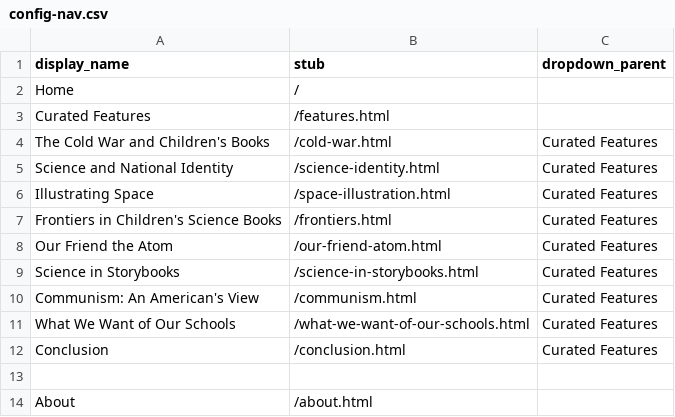
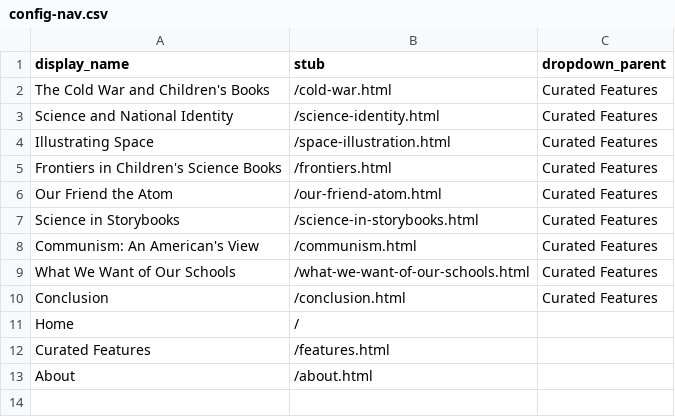
Before and after one commit to muradmikayilzadeh/tomorrows-scientists, a CSV file: _data/config-nav.csv, drawn as a sheet.

Commit message:
Update config-nav.csv

```diff
--- a/_data/config-nav.csv
+++ b/_data/config-nav.csv
@@ -1,4 +1,2 @@
 display_name,stub,dropdown_parent
-Home,/
-Curated Features,/features.html
 The Cold War and Children's Books,/cold-war.html,Curated Features
@@ -12,3 +10,4 @@ What We Want of Our Schools,/what-we-want-of-our-schools.html,Curated Features
 Conclusion,/conclusion.html,Curated Features
-
+Home,/
+Curated Features,/features.html
 About,/about.html
```
